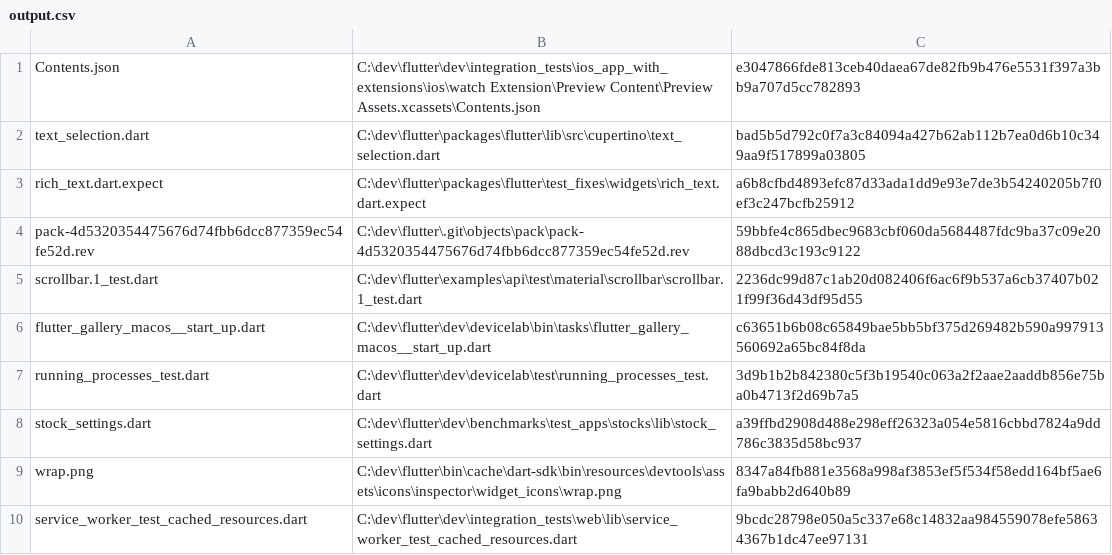
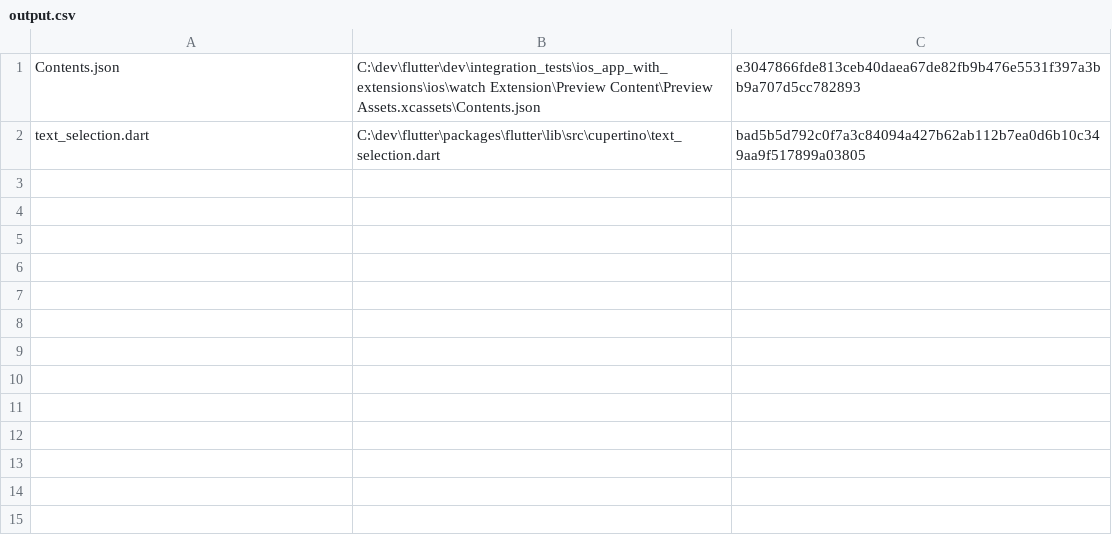
Before and after one commit to yechielb2000/win-agent, a CSV file: scripts/output.csv, drawn as a sheet.

```diff
--- a/scripts/output.csv
+++ b/scripts/output.csv
@@ -2,9 +2 @@ Contents.json,C:\dev\flutter\dev\integration_tests\ios_app_with_extensions\ios\w
 text_selection.dart,C:\dev\flutter\packages\flutter\lib\src\cupertino\text_selection.dart,bad5b5d792c0f7a3c84094a427b62ab112b7ea0d6b10c349aa9f517899a03805
-rich_text.dart.expect,C:\dev\flutter\packages\flutter\test_fixes\widgets\rich_text.dart.expect,a6b8cfbd4893efc87d33ada1dd9e93e7de3b54240205b7f0ef3c247bcfb25912
-pack-4d5320354475676d74fbb6dcc877359ec54fe52d.rev,C:\dev\flutter\.git\objects\pack\pack-4d5320354475676d74fbb6dcc877359ec54fe52d.rev,59bbfe4c865dbec9683cbf060da5684487fdc9ba37c09e2088dbcd3c193c9122
-scrollbar.1_test.dart,C:\dev\flutter\examples\api\test\material\scrollbar\scrollbar.1_test.dart,2236dc99d87c1ab20d082406f6ac6f9b537a6cb37407b021f99f36d43df95d55
-flutter_gallery_macos__start_up.dart,C:\dev\flutter\dev\devicelab\bin\tasks\flutter_gallery_macos__start_up.dart,c63651b6b08c65849bae5bb5bf375d269482b590a997913560692a65bc84f8da
-running_processes_test.dart,C:\dev\flutter\dev\devicelab\test\running_processes_test.dart,3d9b1b2b842380c5f3b19540c063a2f2aae2aaddb856e75ba0b4713f2d69b7a5
-stock_settings.dart,C:\dev\flutter\dev\benchmarks\test_apps\stocks\lib\stock_settings.dart,a39ffbd2908d488e298eff26323a054e5816cbbd7824a9dd786c3835d58bc937
-wrap.png,C:\dev\flutter\bin\cache\dart-sdk\bin\resources\devtools\assets\icons\inspector\widget_icons\wrap.png,8347a84fb881e3568a998af3853ef5f534f58edd164bf5ae6fa9babb2d640b89
-service_worker_test_cached_resources.dart,C:\dev\flutter\dev\integration_tests\web\lib\service_worker_test_cached_resources.dart,9bcdc28798e050a5c337e68c14832aa984559078efe58634367b1dc47ee97131
```
Also changed, not shown: 2 other files.
